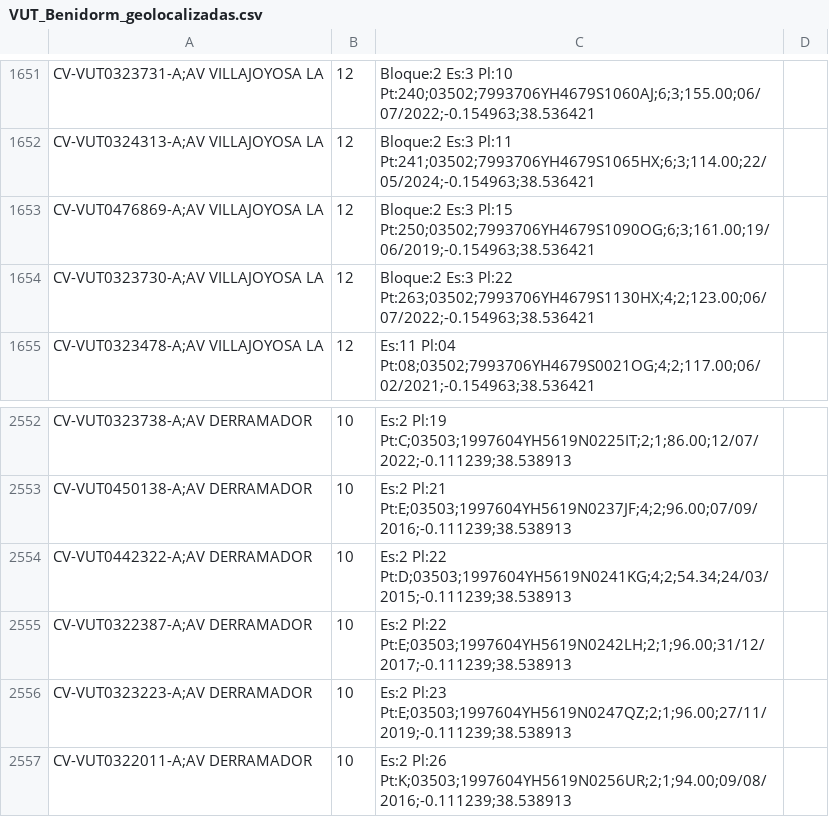
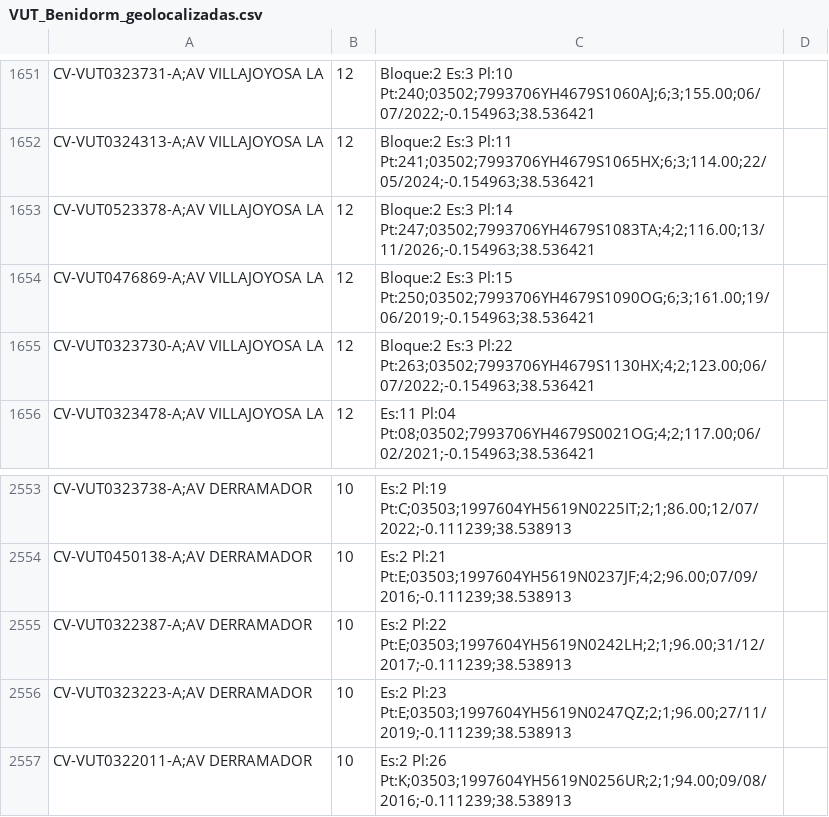
Before and after one commit to JoseHino/mapa-vut-benidorm, a CSV file: VUT_Benidorm_geolocalizadas.csv, drawn as a sheet; only a part is shown, gaps mark what is left out; removed rows and columns are numbered as before the commit, all else as after; the diff names each change by its address in the sheet, - before the commit and + after, or states it on an @@ line.

```diff
--- a/VUT_Benidorm_geolocalizadas.csv
+++ b/VUT_Benidorm_geolocalizadas.csv
+row 1653: CV-VUT0523378-A;AV VILLAJOYOSA LA | 12 | Bloque:2 Es:3 Pl:14 Pt:247;03502;7993706YH4679S1083TA;4;2;116.00;13/11/2026;-0.154963;38.536421
-row 2554: CV-VUT0442322-A;AV DERRAMADOR | 10 | Es:2 Pl:22 Pt:D;03503;1997604YH5619N0241KG;4;2;54.34;24/03/2015;-0.111239;38.538913
```
Also changed, not shown: 5 other files.
